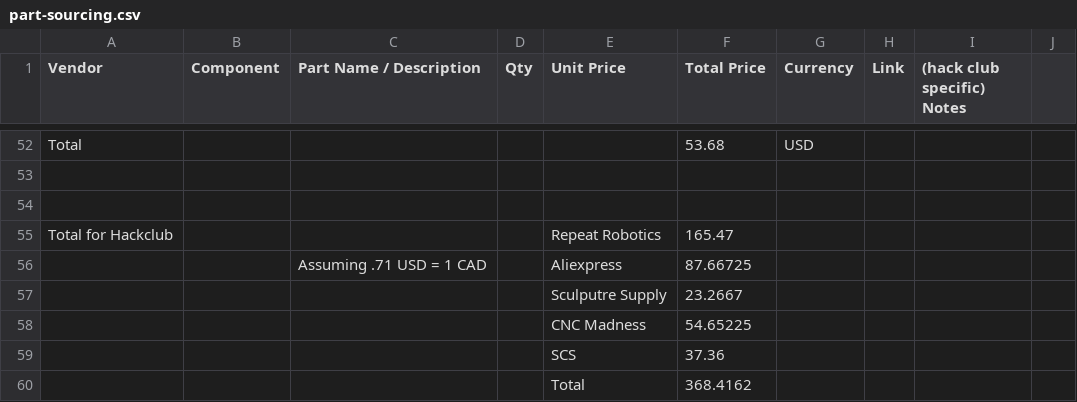
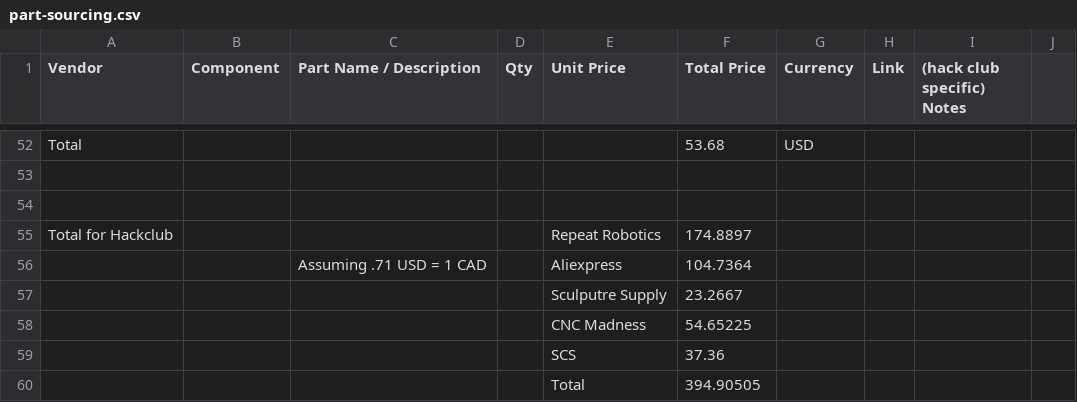
Before and after one commit to timwhat/white-noise, a CSV file: part-sourcing.csv, drawn as a sheet; only a part is shown, gaps mark what is left out; the diff covers the shown part only.

```diff
--- a/part-sourcing.csv
+++ b/part-sourcing.csv
@@ -55,2 +55,2 @@ Total,,,,,53.68,USD,,
-Total for Hackclub,,,,Repeat Robotics,165.47,,,
-,,Assuming .71 USD = 1 CAD,,Aliexpress,87.66725,,,
+Total for Hackclub,,,,Repeat Robotics,174.8897,,,,
+,,Assuming .71 USD = 1 CAD,,Aliexpress,104.7364,,,,
@@ -60 +60 @@ Total for Hackclub,,,,Repeat Robotics,165.47,,,
-,,,,Total,368.4162,,,
+,,,,Total,394.90505,,,,
```
Also changed, not shown: 2 added rows, 2 removed rows and 15 edited cells elsewhere in this file, 3 other files.
